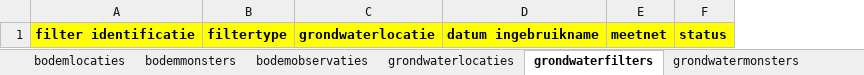
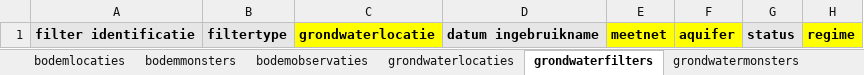
Before and after one commit to DOV-Vlaanderen/xls2xml, an Excel workbook: data/dov_template.xlsx, sheet grondwaterfilters, drawn as a sheet; values as stored, in another font and other column widths than the file's, no borders; addresses are those after the commit; the diff names each change by its address in the sheet, - before the commit and + after, or states it on an @@ line.

```diff
--- a/data/dov_template.xlsx (sheet grondwaterfilters)
+++ b/data/dov_template.xlsx (sheet grondwaterfilters)
+column F, row 1: aquifer
+column H, row 1: regime
-A1:B1 fill: #FFFF00
+A1:B1 fill: #E7E6E6
-D1 fill: #FFFF00
+D1 fill: #E7E6E6
-G1 fill: #FFFF00
+G1 fill: #E7E6E6
```
Also changed, not shown: sheet bodemobservaties, sheet grondwatermonsters, sheet grondwaterobservaties, sheet grondwaterlocaties, other sheet tabs.
